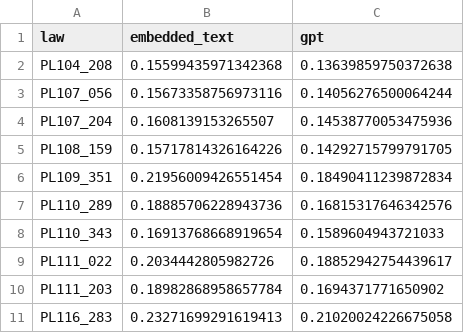
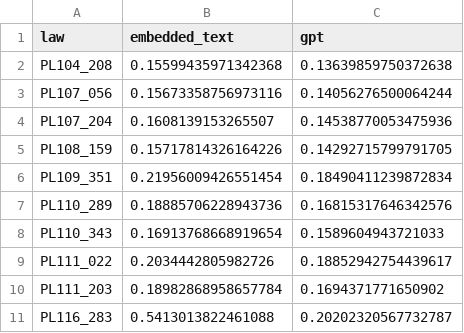
Before and after one commit to Jchench/vision-batch-api, a CSV file: results/combined_accuracy_embedd.csv, drawn as a sheet.

```diff
--- a/results/combined_accuracy_embedd.csv
+++ b/results/combined_accuracy_embedd.csv
@@ -10,2 +10,2 @@ PL111_022,0.2034442805982726,0.18852942754439617
 PL111_203,0.18982868958657784,0.1694371771650902
-PL116_283,0.23271699291619413,0.21020024226675058
+PL116_283,0.5413013822461088,0.20202320567732787
```
Also changed, not shown: results/combined_accuracy_og.csv, results/combined_word_counts_embedd.csv, 5 other files.
